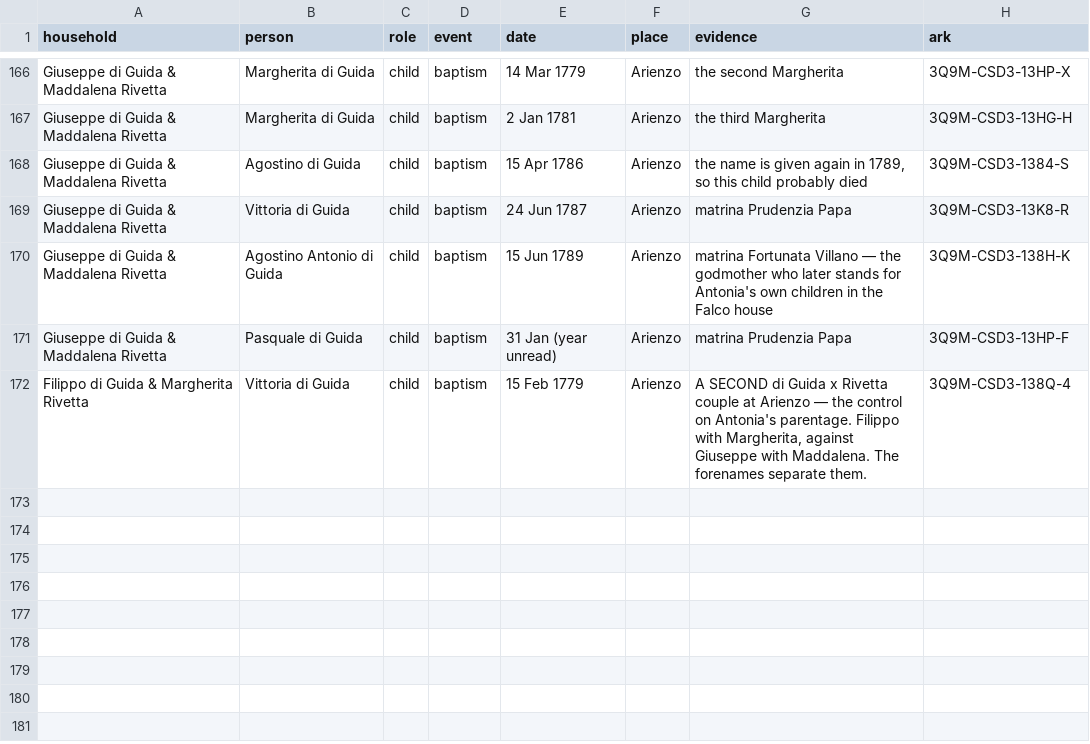
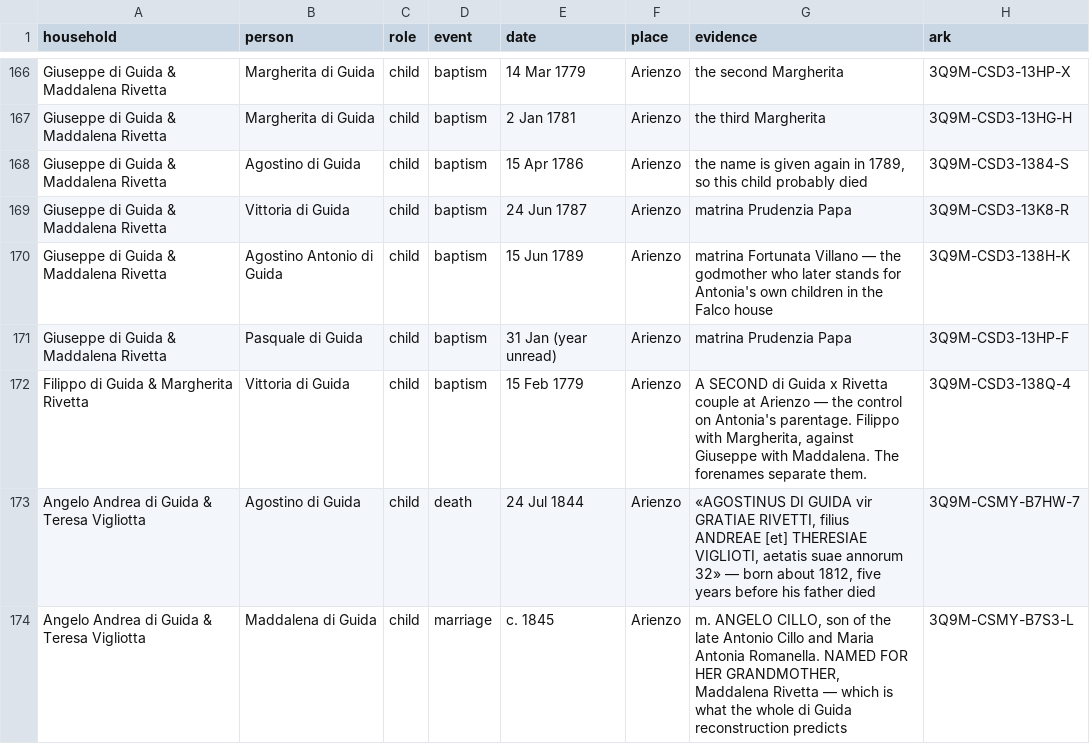
Before and after one commit to daviddef/TheFalco, a TSV file: data/households.tsv, drawn as a sheet; only a part is shown, gaps mark what is left out; the diff names each change by its address in the sheet, - before the commit and + after, or states it on an @@ line.

```diff
--- a/data/households.tsv
+++ b/data/households.tsv
+row 173: Angelo Andrea di Guida & Teresa Vigliotta | Agostino di Guida | child | death | 24 Jul 1844 | Arienzo | «AGOSTINUS DI GUIDA vir GRATIAE RIVETTI, filius ANDREAE [et] THERESIAE VIGLIOTI, aetatis suae annorum 32» — born about 1812, five years before his father died | 3Q9M-CSMY-B7HW-7
+row 174: Angelo Andrea di Guida & Teresa Vigliotta | Maddalena di Guida | child | marriage | c. 1845 | Arienzo | m. ANGELO CILLO, son of the late Antonio Cillo and Maria Antonia Romanella. NAMED FOR HER GRANDMOTHER, Maddalena Rivetta — which is what the whole di Guida reconstruction predicts | 3Q9M-CSMY-B7S3-L
```
Also changed, not shown: data/arienzo-parish-acts.tsv, data/record-citations.tsv, 4 other files.
